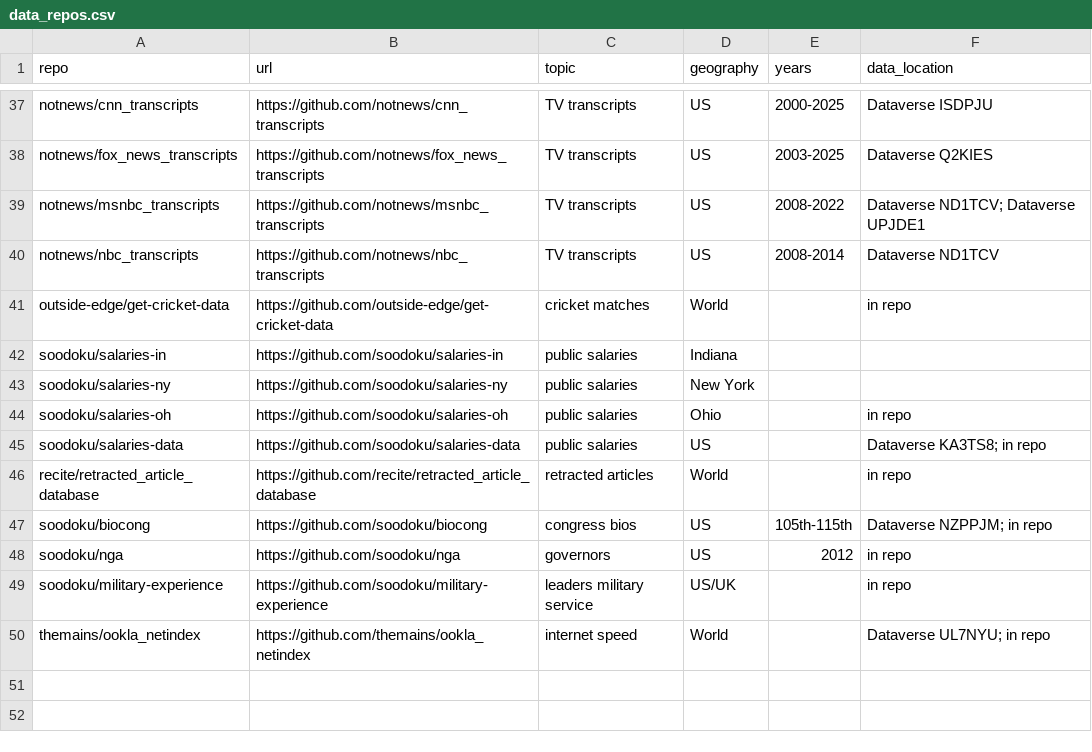
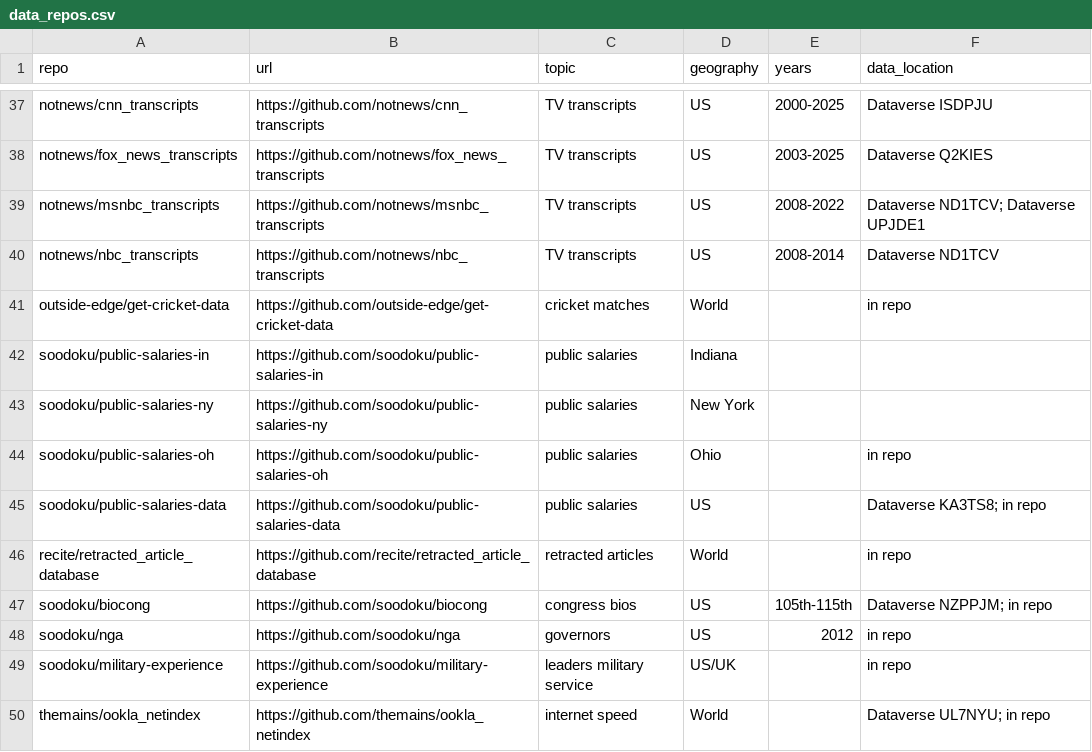
Before and after one commit to soodoku/data-repos, a CSV file: data_repos.csv, drawn as a sheet; only a part is shown, gaps mark what is left out.

Commit message:
Update links for public-salaries repository names

```diff
--- a/data_repos.csv
+++ b/data_repos.csv
@@ -41,6 +41,6 @@ notnews/nbc_transcripts,https://github.com/notnews/nbc_transcripts,TV transcript
 outside-edge/get-cricket-data,https://github.com/outside-edge/get-cricket-data,cricket matches,World,,in repo
-soodoku/salaries-in,https://github.com/soodoku/salaries-in,public salaries,Indiana,,
-soodoku/salaries-ny,https://github.com/soodoku/salaries-ny,public salaries,New York,,
-soodoku/salaries-oh,https://github.com/soodoku/salaries-oh,public salaries,Ohio,,in repo
-soodoku/salaries-data,https://github.com/soodoku/salaries-data,public salaries,US,,Dataverse KA3TS8; in repo
+soodoku/public-salaries-in,https://github.com/soodoku/public-salaries-in,public salaries,Indiana,,
+soodoku/public-salaries-ny,https://github.com/soodoku/public-salaries-ny,public salaries,New York,,
+soodoku/public-salaries-oh,https://github.com/soodoku/public-salaries-oh,public salaries,Ohio,,in repo
+soodoku/public-salaries-data,https://github.com/soodoku/public-salaries-data,public salaries,US,,Dataverse KA3TS8; in repo
 recite/retracted_article_database,https://github.com/recite/retracted_article_database,retracted articles,World,,in repo
```
Also changed, not shown: 1 other file.
